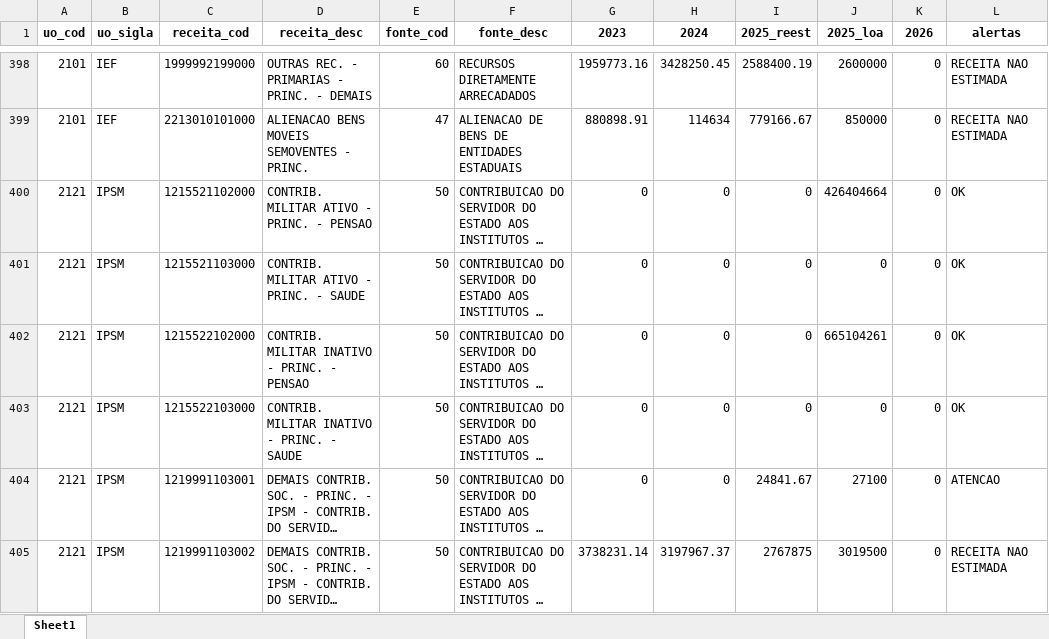
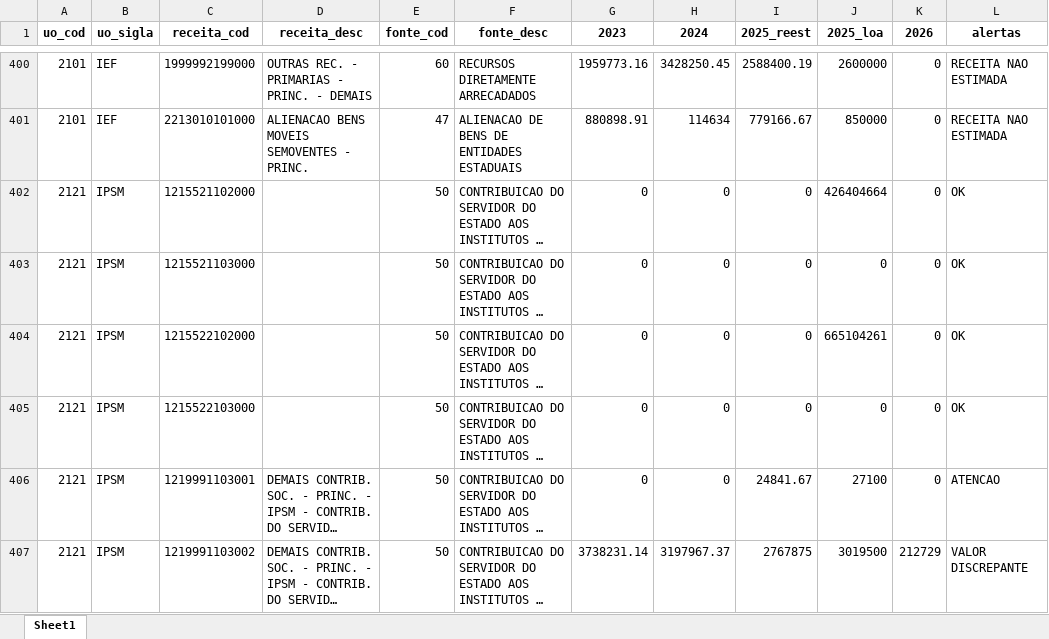
Before and after one commit to splor-mg/painel-ldo, an Excel workbook: data/receita_analise.xlsx, sheet Sheet1, drawn as a sheet; only a part is shown, gaps mark what is left out; long unchanged cells end in …; values as stored, in another font and other column widths than the file's, no borders; addresses are those after the commit; the diff covers the shown part only; the diff names each change by its address in the sheet, - before the commit and + after, or states it on an @@ line.

```diff
--- a/data/receita_analise.xlsx (sheet Sheet1)
+++ b/data/receita_analise.xlsx (sheet Sheet1)
-D402 (receita_desc): CONTRIB. MILITAR ATIVO - PRINC. - PENSAO
+D402 (receita_desc): (empty)
-D403 (receita_desc): CONTRIB. MILITAR ATIVO - PRINC. - SAUDE
+D403 (receita_desc): (empty)
-D404 (receita_desc): CONTRIB. MILITAR INATIVO - PRINC. - PENSAO
+D404 (receita_desc): (empty)
-D405 (receita_desc): CONTRIB. MILITAR INATIVO - PRINC. - SAUDE
+D405 (receita_desc): (empty)
-K407 (2026): 0
+K407 (2026): 212729
-L407 (alertas): RECEITA NAO ESTIMADA
+L407 (alertas): VALOR DISCREPANTE
```
Also changed, not shown: 5 added rows and 291 edited cells elsewhere in this sheet, data/fonte_analise.xlsx, 2 other files.
